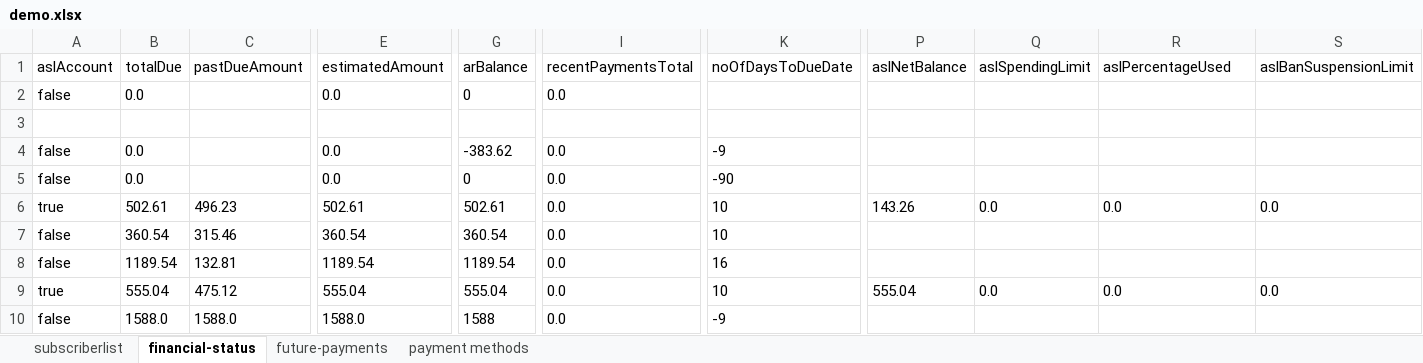
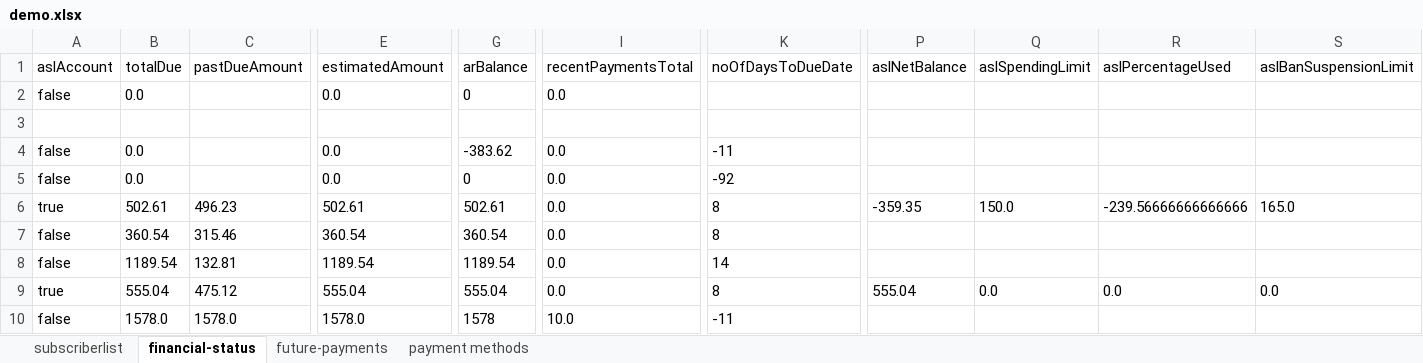
Before and after one commit to arjunreddypc/APIAutomaiton, an Excel workbook: demo.xlsx, sheet financial-status, drawn as a sheet; only a part is shown, gaps mark what is left out; values as stored, in another font and other column widths than the file's, no borders; the diff covers the shown part only; the diff names each change by its address in the sheet, - before the commit and + after, or states it on an @@ line.

```diff
--- a/demo.xlsx (sheet financial-status)
+++ b/demo.xlsx (sheet financial-status)
-K4 (noOfDaysToDueDate): -9
+K4 (noOfDaysToDueDate): -11
-K5 (noOfDaysToDueDate): -90
+K5 (noOfDaysToDueDate): -92
-K6:K7 (noOfDaysToDueDate): 10
+K6:K7 (noOfDaysToDueDate): 8
-P6 (aslNetBalance): 143.26
+P6 (aslNetBalance): -359.35
-Q6 (aslSpendingLimit): 0.0
+Q6 (aslSpendingLimit): 150.0
-R6 (aslPercentageUsed): 0.0
+R6 (aslPercentageUsed): -239.56666666666666
-S6 (aslBanSuspensionLimit): 0.0
+S6 (aslBanSuspensionLimit): 165.0
-K8 (noOfDaysToDueDate): 16
+K8 (noOfDaysToDueDate): 14
-K9 (noOfDaysToDueDate): 10
+K9 (noOfDaysToDueDate): 8
-B10 (totalDue): 1588.0
+B10 (totalDue): 1578.0
-C10 (pastDueAmount): 1588.0
+C10 (pastDueAmount): 1578.0
-E10 (estimatedAmount): 1588.0
+E10 (estimatedAmount): 1578.0
-G10 (arBalance): 1588
+G10 (arBalance): 1578
-I10 (recentPaymentsTotal): 0.0
+I10 (recentPaymentsTotal): 10.0
-K10 (noOfDaysToDueDate): -9
+K10 (noOfDaysToDueDate): -11
```
Also changed, not shown: 2 edited cells elsewhere in this sheet, sheet future-payments, sheet payment methods, sheet subscriberlist, APIInput.xlsx, APIOutput.xlsx, 9 other files.
